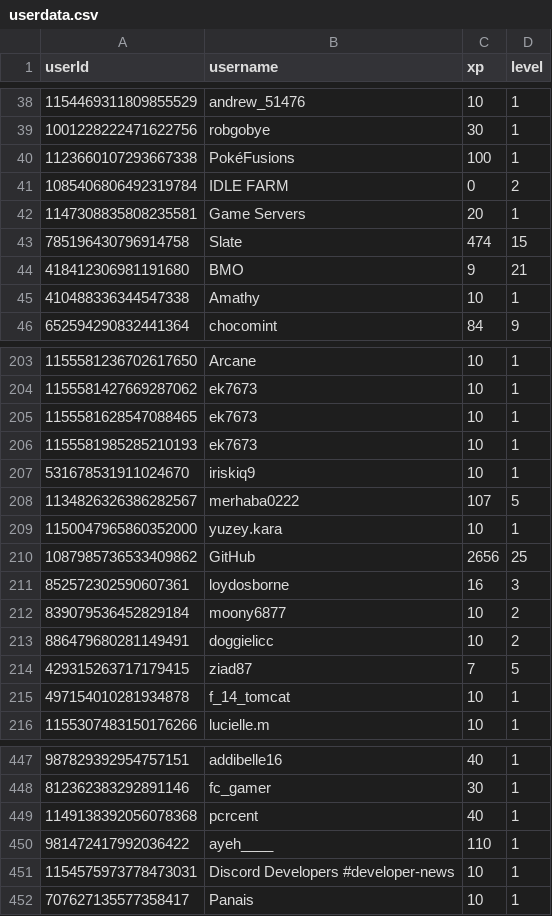
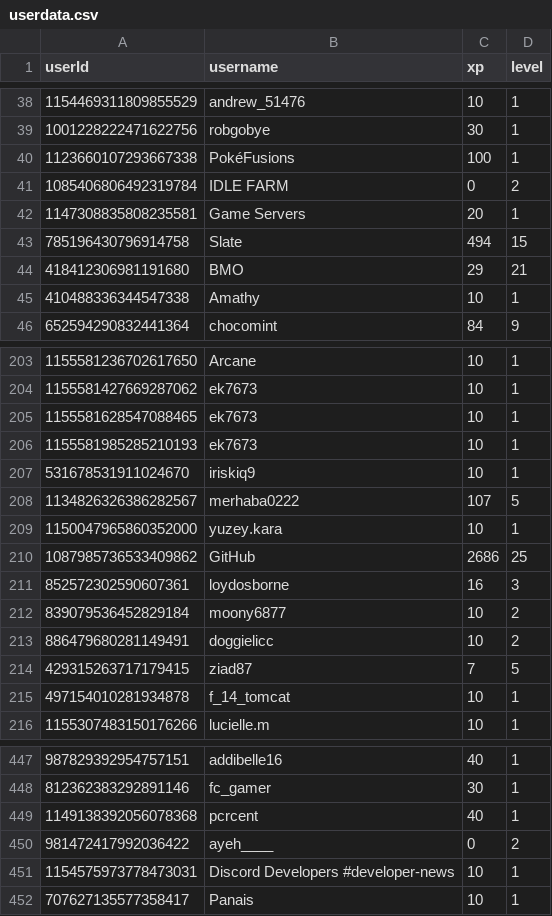
Before and after one commit to ScytedTV-Studios/api.scyted.tv, a CSV file: levlr/userdata.csv, drawn as a sheet; only a part is shown, gaps mark what is left out.

```diff
--- a/levlr/userdata.csv
+++ b/levlr/userdata.csv
@@ -42,4 +42,4 @@ userId,username,xp,level
 1147308835808235581,Game Servers,20,1
-785196430796914758,Slate,474,15
-418412306981191680,BMO,9,21
+785196430796914758,Slate,494,15
+418412306981191680,BMO,29,21
 410488336344547338,Amathy,10,1
@@ -209,3 +209,3 @@ userId,username,xp,level
 1150047965860352000,yuzey.kara,10,1
-1087985736533409862,GitHub,2656,25
+1087985736533409862,GitHub,2686,25
 852572302590607361,loydosborne,16,3
@@ -449,3 +449,3 @@ userId,username,xp,level
 1149138392056078368,pcrcent,40,1
-981472417992036422,ayeh____,110,1
+981472417992036422,ayeh____,0,2
 1154575973778473031,Discord Developers #developer-news,10,1
```
Also changed, not shown: 1 other file.
